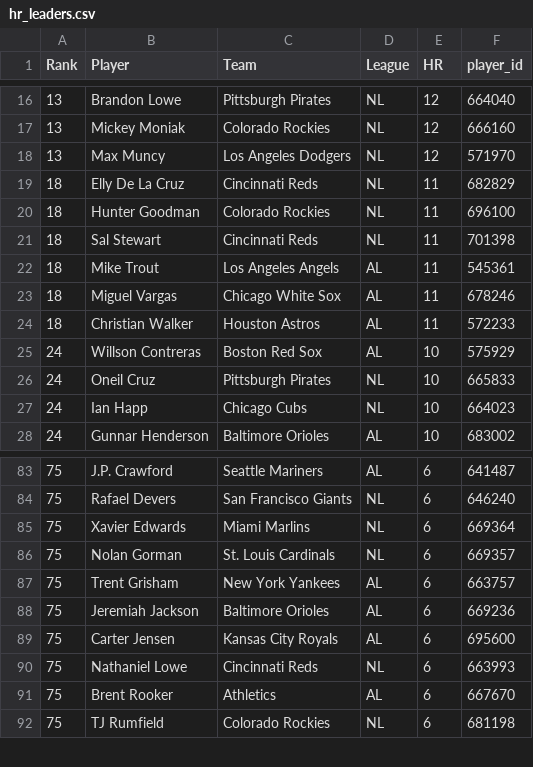
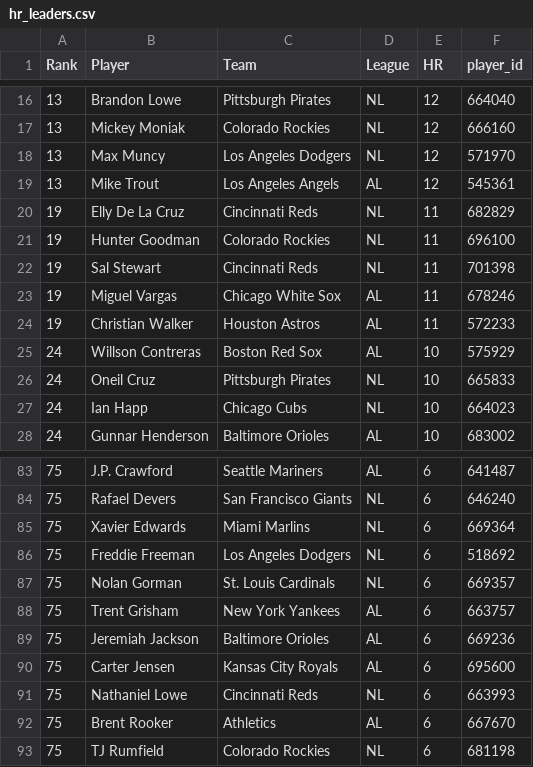
Before and after one commit to HitByOne/mlb-dashboard, a CSV file: data/hr_leaders.csv, drawn as a sheet; only a part is shown, gaps mark what is left out.

```diff
--- a/data/hr_leaders.csv
+++ b/data/hr_leaders.csv
@@ -18,8 +18,8 @@ Rank,Player,Team,League,HR,player_id
 13,Max Muncy,Los Angeles Dodgers,NL,12,571970
-18,Elly De La Cruz,Cincinnati Reds,NL,11,682829
-18,Hunter Goodman,Colorado Rockies,NL,11,696100
-18,Sal Stewart,Cincinnati Reds,NL,11,701398
-18,Mike Trout,Los Angeles Angels,AL,11,545361
-18,Miguel Vargas,Chicago White Sox,AL,11,678246
-18,Christian Walker,Houston Astros,AL,11,572233
+13,Mike Trout,Los Angeles Angels,AL,12,545361
+19,Elly De La Cruz,Cincinnati Reds,NL,11,682829
+19,Hunter Goodman,Colorado Rockies,NL,11,696100
+19,Sal Stewart,Cincinnati Reds,NL,11,701398
+19,Miguel Vargas,Chicago White Sox,AL,11,678246
+19,Christian Walker,Houston Astros,AL,11,572233
 24,Willson Contreras,Boston Red Sox,AL,10,575929
@@ -85,2 +85,3 @@ Rank,Player,Team,League,HR,player_id
 75,Xavier Edwards,Miami Marlins,NL,6,669364
+75,Freddie Freeman,Los Angeles Dodgers,NL,6,518692
 75,Nolan Gorman,St. Louis Cardinals,NL,6,669357
```
Also changed, not shown: data/bvp.csv, data/hit_streaks.csv, 11 other files.
